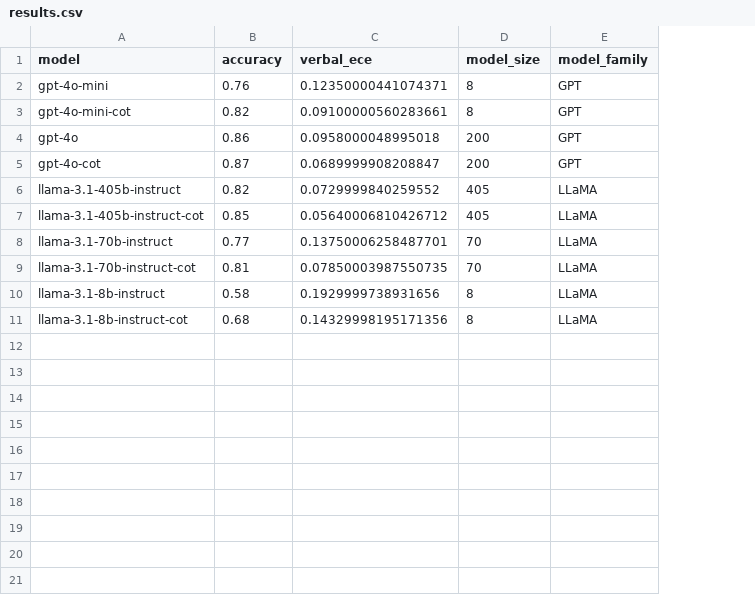
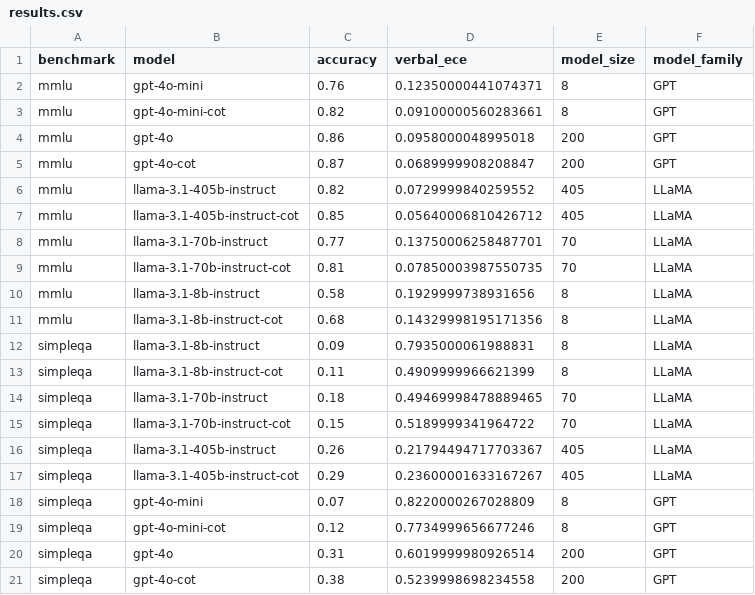
Before and after one commit to Linwei94/LLM-Calibration-Study, a CSV file: results/results.csv, drawn as a sheet; the diff names each change by its address in the sheet, - before the commit and + after, or states it on an @@ line.

Commit message:
can use simpleqa now

```diff
--- a/results/results.csv
+++ b/results/results.csv
+column A (benchmark), rows 2-11: all mmlu
+row 12: simpleqa | llama-3.1-8b-instruct | 0.09 | 0.7935000061988831 | 8 | LLaMA
+row 13: simpleqa | llama-3.1-8b-instruct-cot | 0.11 | 0.4909999966621399 | 8 | LLaMA
+row 14: simpleqa | llama-3.1-70b-instruct | 0.18 | 0.49469998478889465 | 70 | LLaMA
+row 15: simpleqa | llama-3.1-70b-instruct-cot | 0.15 | 0.5189999341964722 | 70 | LLaMA
+row 16: simpleqa | llama-3.1-405b-instruct | 0.26 | 0.21794494717703367 | 405 | LLaMA
+row 17: simpleqa | llama-3.1-405b-instruct-cot | 0.29 | 0.23600001633167267 | 405 | LLaMA
+row 18: simpleqa | gpt-4o-mini | 0.07 | 0.8220000267028809 | 8 | GPT
+row 19: simpleqa | gpt-4o-mini-cot | 0.12 | 0.7734999656677246 | 8 | GPT
+row 20: simpleqa | gpt-4o | 0.31 | 0.6019999980926514 | 200 | GPT
+row 21: simpleqa | gpt-4o-cot | 0.38 | 0.5239998698234558 | 200 | GPT
```
Also changed, not shown: 17 other files.
